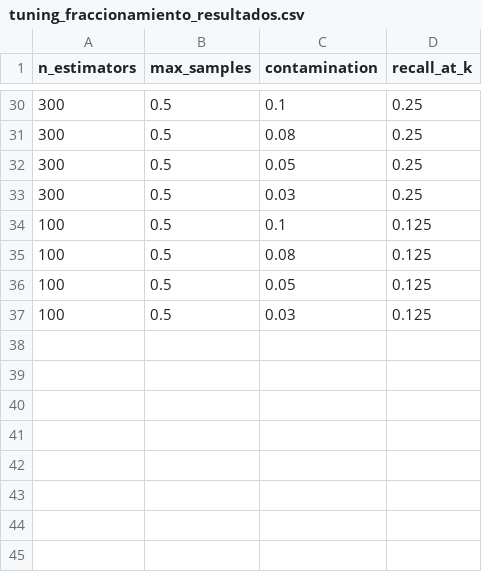
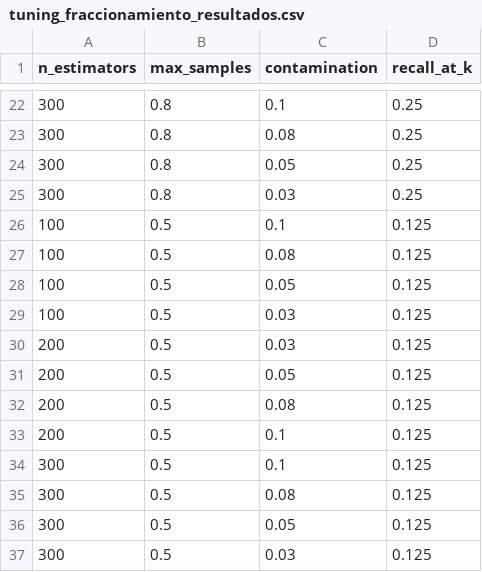
Before and after one commit to NoeCalle/cgr-analisis-datos, a CSV file: outputs/tuning_fraccionamiento_resultados.csv, drawn as a sheet; only a part is shown, gaps mark what is left out; the diff covers the shown part only.

```diff
--- a/outputs/tuning_fraccionamiento_resultados.csv
+++ b/outputs/tuning_fraccionamiento_resultados.csv
@@ -30,5 +22,5 @@ n_estimators,max_samples,contamination,recall_at_k
-300,0.5,0.1,0.25
-300,0.5,0.08,0.25
-300,0.5,0.05,0.25
-300,0.5,0.03,0.25
+300,0.8,0.1,0.25
+300,0.8,0.08,0.25
+300,0.8,0.05,0.25
+300,0.8,0.03,0.25
 100,0.5,0.1,0.125
@@ -37 +29,9 @@ n_estimators,max_samples,contamination,recall_at_k
 100,0.5,0.03,0.125
+200,0.5,0.03,0.125
+200,0.5,0.05,0.125
+200,0.5,0.08,0.125
+200,0.5,0.1,0.125
+300,0.5,0.1,0.125
+300,0.5,0.08,0.125
+300,0.5,0.05,0.125
+300,0.5,0.03,0.125
```
Also changed, not shown: 5 added rows, 13 removed rows and 20 edited cells elsewhere in this file, data/dataset_fraccionamiento.csv, outputs/ranking_riesgo_fraccionamiento.csv, 29 other files.
